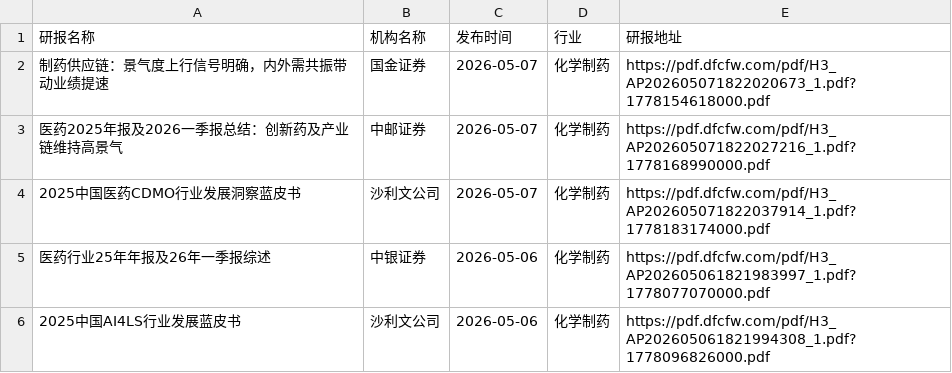
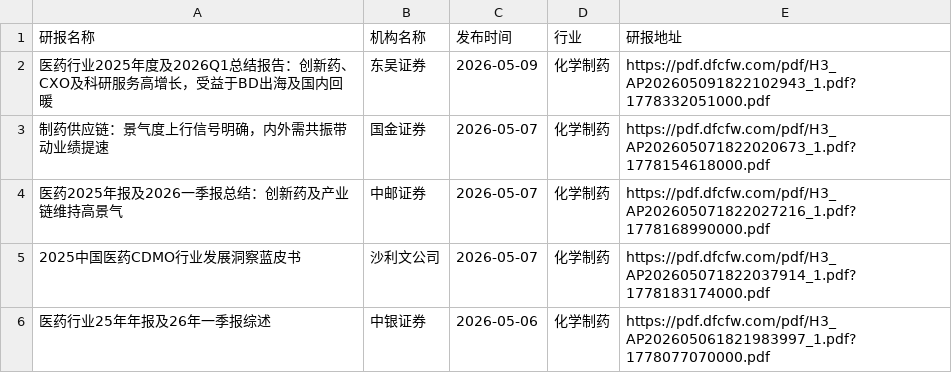
Before and after one commit to blackk2024/report, a CSV file: eastmoney/化学制药.csv, drawn as a sheet; only a part is shown; the shorter side is filled out with more unchanged rows.

```diff
--- a/eastmoney/化学制药.csv
+++ b/eastmoney/化学制药.csv
@@ -1,2 +1,3 @@
 研报名称,机构名称,发布时间,行业,研报地址
+医药行业2025年度及2026Q1总结报告：创新药、CXO及科研服务高增长，受益于BD出海及国内回暖,东吴证券,2026-05-09,化学制药,https://pdf.dfcfw.com/pdf/H3_AP202605091822102943_1.pdf?1778332051000.pdf
 制药供应链：景气度上行信号明确，内外需共振带动业绩提速,国金证券,2026-05-07,化学制药,https://pdf.dfcfw.com/pdf/H3_AP202605071822020673_1.pdf?1778154618000.pdf
```
Also changed, not shown: eastmoney/半导体.csv, eastmoney/商业百货.csv, 39 other files.
